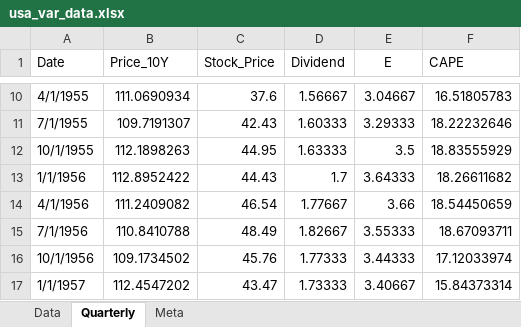
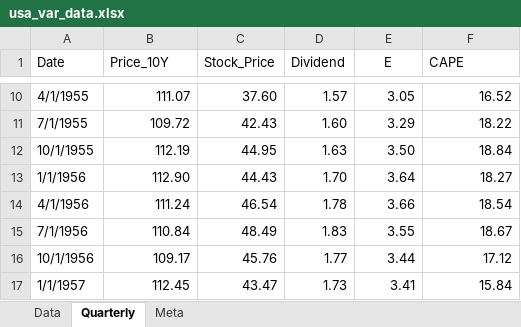
Before and after one commit to msz13/Goal-Based-Investing, an Excel workbook: FinancialPlanner/data/usa_var_data.xlsx, sheet Quarterly, drawn as a sheet; only a part is shown, gaps mark what is left out; values as stored, in another font and other column widths than the file's, no borders; the diff covers the shown part only; the diff names each change by its address in the sheet, - before the commit and + after, or states it on an @@ line.

```diff
--- a/FinancialPlanner/data/usa_var_data.xlsx (sheet Quarterly)
+++ b/FinancialPlanner/data/usa_var_data.xlsx (sheet Quarterly)
-B10 (Price_10Y): 111.0690934
+B10 (Price_10Y): 111.07
-C10 (Stock_Price): 37.6
+C10 (Stock_Price): 37.60
-D10 (Dividend): 1.56667
+D10 (Dividend): 1.57
-E10 (E): 3.04667
+E10 (E): 3.05
-F10 (CAPE): 16.51805783
+F10 (CAPE): 16.52
-B11 (Price_10Y): 109.7191307
+B11 (Price_10Y): 109.72
-D11 (Dividend): 1.60333
+D11 (Dividend): 1.60
-E11 (E): 3.29333
+E11 (E): 3.29
-F11 (CAPE): 18.22232646
+F11 (CAPE): 18.22
-B12 (Price_10Y): 112.1898263
+B12 (Price_10Y): 112.19
-D12 (Dividend): 1.63333
+D12 (Dividend): 1.63
-E12 (E): 3.5
+E12 (E): 3.50
-F12 (CAPE): 18.83555929
+F12 (CAPE): 18.84
-B13 (Price_10Y): 112.8952422
+B13 (Price_10Y): 112.90
-D13 (Dividend): 1.7
+D13 (Dividend): 1.70
-E13 (E): 3.64333
+E13 (E): 3.64
-F13 (CAPE): 18.26611682
+F13 (CAPE): 18.27
-B14 (Price_10Y): 111.2409082
+B14 (Price_10Y): 111.24
-D14 (Dividend): 1.77667
+D14 (Dividend): 1.78
-F14 (CAPE): 18.54450659
+F14 (CAPE): 18.54
-B15 (Price_10Y): 110.8410788
+B15 (Price_10Y): 110.84
-D15 (Dividend): 1.82667
+D15 (Dividend): 1.83
-E15 (E): 3.55333
+E15 (E): 3.55
-F15 (CAPE): 18.67093711
+F15 (CAPE): 18.67
-B16 (Price_10Y): 109.1734502
+B16 (Price_10Y): 109.17
-D16 (Dividend): 1.77333
+D16 (Dividend): 1.77
-E16 (E): 3.44333
+E16 (E): 3.44
-F16 (CAPE): 17.12033974
+F16 (CAPE): 17.12
-B17 (Price_10Y): 112.4547202
+B17 (Price_10Y): 112.45
-D17 (Dividend): 1.73333
+D17 (Dividend): 1.73
-E17 (E): 3.40667
+E17 (E): 3.41
-F17 (CAPE): 15.84373314
+F17 (CAPE): 15.84
```
Also changed, not shown: 1110 edited cells elsewhere in this sheet, formulas that keep their value, 5 other files.
